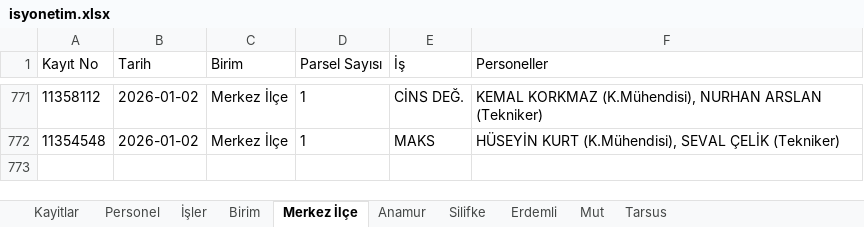
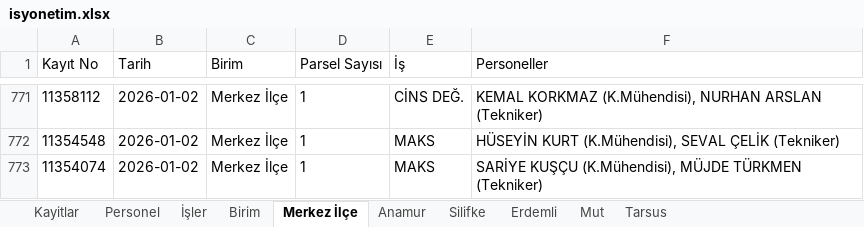
Before and after one commit to gokhangeo/isyonetim, an Excel workbook: isyonetim.xlsx, sheet Merkez İlçe, drawn as a sheet; only a part is shown, gaps mark what is left out; values as stored, in another font and other column widths than the file's, no borders; the diff names each change by its address in the sheet, - before the commit and + after, or states it on an @@ line.

Commit message:
[Kadastro App] Yeni kayıt eklendi: 11354074

```diff
--- a/isyonetim.xlsx (sheet Merkez İlçe)
+++ b/isyonetim.xlsx (sheet Merkez İlçe)
+row 773: 11354074 | 2026-01-02 | Merkez İlçe | 1 | MAKS | SARİYE KUŞÇU (K.Mühendisi), MÜJDE TÜRKMEN (Tekniker)
```
Also changed, not shown: sheet Kayitlar.
